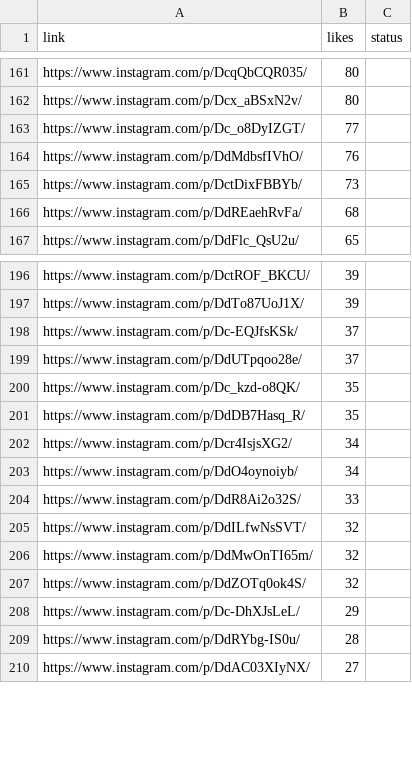
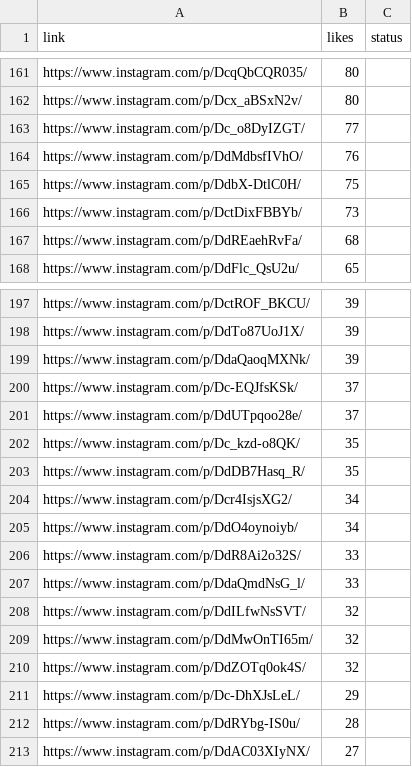
Before and after one commit to rjydly/feedity.tv, a CSV file: backup_reels.csv, drawn as a sheet; only a part is shown, gaps mark what is left out; the diff names each change by its address in the sheet, - before the commit and + after, or states it on an @@ line.

```diff
--- a/backup_reels.csv
+++ b/backup_reels.csv
+row 165: https://www.instagram.com/p/DdbX-DtlC0H/ | 75
+row 199: https://www.instagram.com/p/DdaQaoqMXNk/ | 39
+row 207: https://www.instagram.com/p/DdaQmdNsG_l/ | 33
```
Also changed, not shown: 1 other file.
